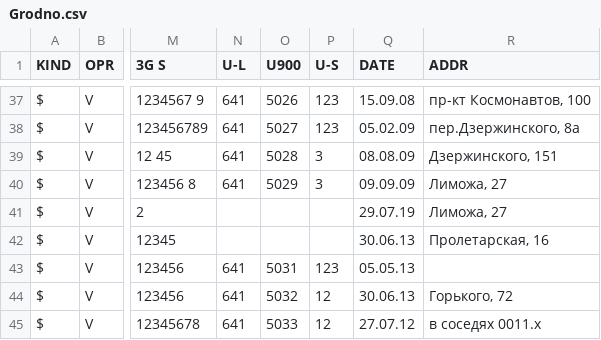
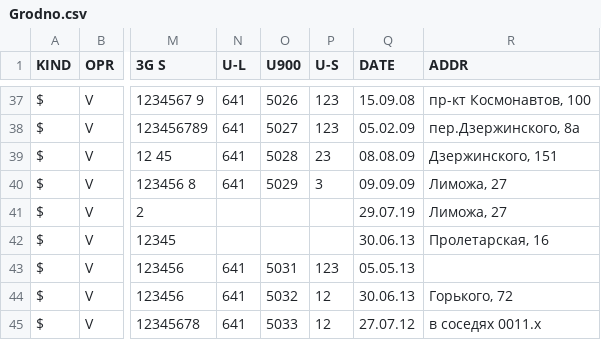
Before and after one commit to BYCellDatabase/csv, a CSV file: Velcom/Grodno.csv, drawn as a sheet; only a part is shown, gaps mark what is left out; the diff names each change by its address in the sheet, - before the commit and + after, or states it on an @@ line.

Commit message:
1 files | M  Velcom/Grodno.csv

```diff
--- a/Velcom/Grodno.csv
+++ b/Velcom/Grodno.csv
-P39 (U-S): 3
+P39 (U-S): 23
```
